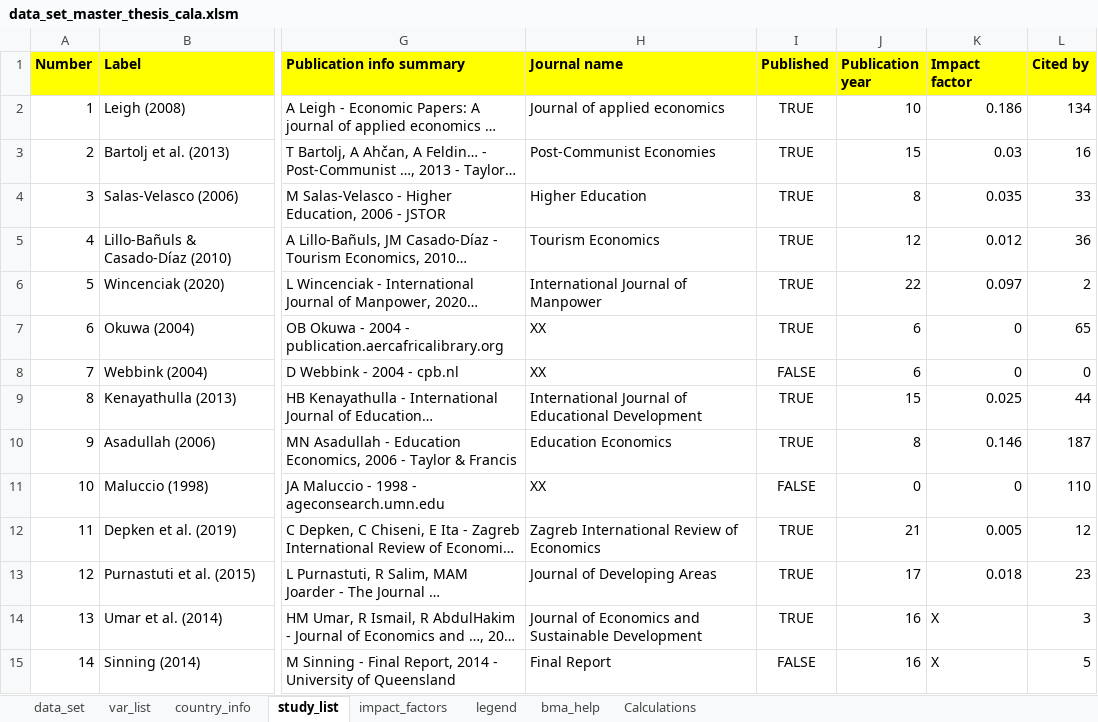
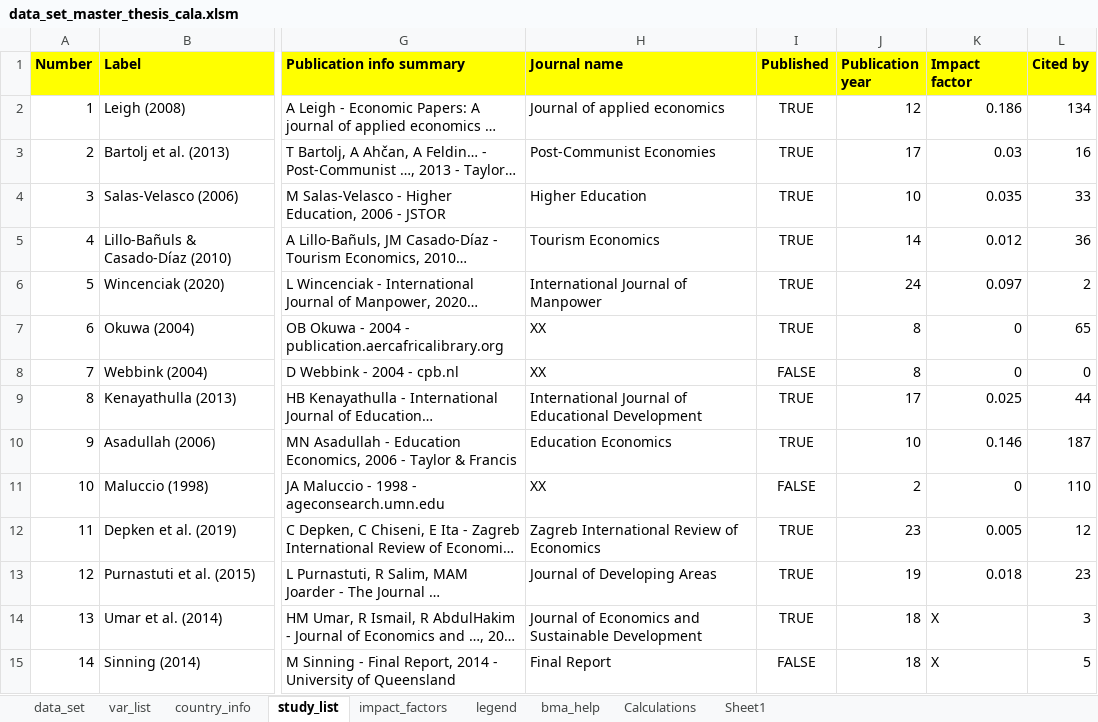
Before and after one commit to PetrCala/Diploma-Thesis, an Excel workbook: Data/data_set_master_thesis_cala.xlsm, sheet study_list, drawn as a sheet; only a part is shown, gaps mark what is left out; long unchanged cells end in …; values as stored, in another font and other column widths than the file's, no borders; conditional formats not drawn; the diff covers the shown part only; the diff names each change by its address in the sheet, - before the commit and + after, or states it on an @@ line.

```diff
--- a/Data/data_set_master_thesis_cala.xlsm (sheet study_list)
+++ b/Data/data_set_master_thesis_cala.xlsm (sheet study_list)
+sheet tab: Sheet1
-J2 (Publication year): 10
+J2 (Publication year): 12
-J3 (Publication year): 15
+J3 (Publication year): 17
-J4 (Publication year): 8
+J4 (Publication year): 10
-J5 (Publication year): 12
+J5 (Publication year): 14
-J6 (Publication year): 22
+J6 (Publication year): 24
-J7:J8 (Publication year): 6
+J7:J8 (Publication year): 8
-J9 (Publication year): 15
+J9 (Publication year): 17
-J10 (Publication year): 8
+J10 (Publication year): 10
-J11 (Publication year): 0
+J11 (Publication year): 2
-J12 (Publication year): 21
+J12 (Publication year): 23
-J13 (Publication year): 17
+J13 (Publication year): 19
-J14:J15 (Publication year): 16
+J14:J15 (Publication year): 18
```
Also changed, not shown: 6 added rows, 12 removed rows, 54 edited cells, cell formats and row numbers in column A elsewhere in this sheet, sheet data_set, sheet country_info, sheet Calculations, sheet var_list, formulas that keep their value, hidden cells, Literature/Literature.xlsx, 1 other file.
